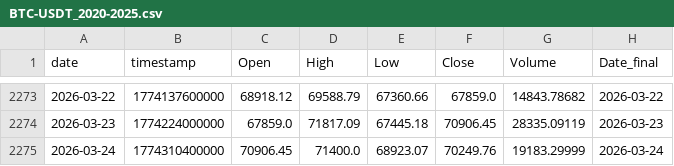
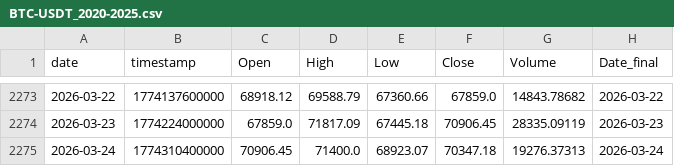
Before and after one commit to Hibra999/TT, a CSV file: data/tokens/BTC-USDT_2020-2025.csv, drawn as a sheet; only a part is shown, gaps mark what is left out.

```diff
--- a/data/tokens/BTC-USDT_2020-2025.csv
+++ b/data/tokens/BTC-USDT_2020-2025.csv
@@ -2274,2 +2274,2 @@ date,timestamp,Open,High,Low,Close,Volume,Date_final
 2026-03-23,1774224000000,67859.0,71817.09,67445.18,70906.45,28335.09119,2026-03-23
-2026-03-24,1774310400000,70906.45,71400.0,68923.07,70249.76,19183.29999,2026-03-24
+2026-03-24,1774310400000,70906.45,71400.0,68923.07,70347.18,19276.37313,2026-03-24
```
Also changed, not shown: data/tokens/AAPL_2020-2025.csv, data/tokens/CBOE_2020-2025.csv, 4 other files.
